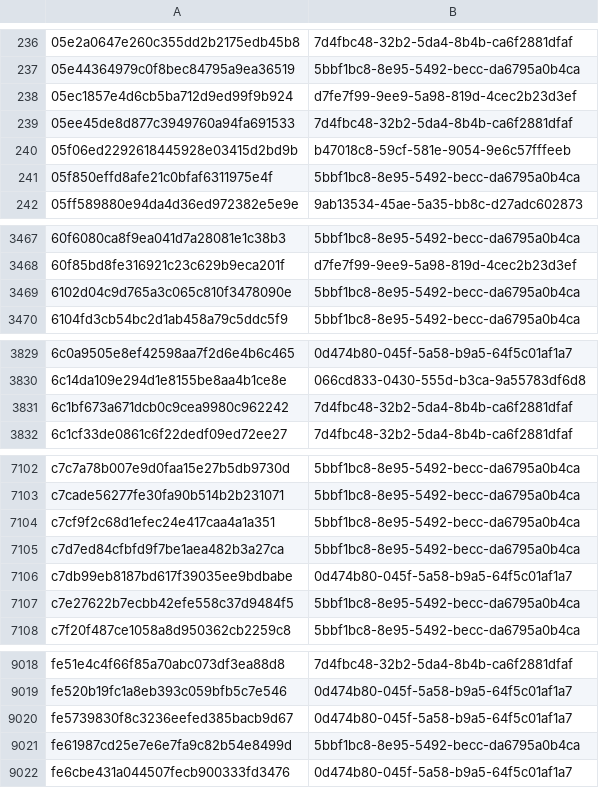
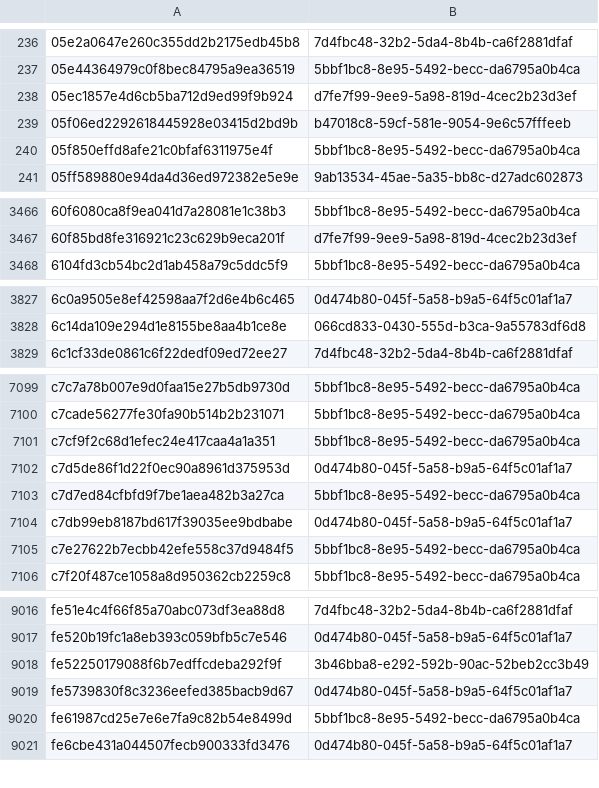
Before and after one commit to AliceGrey/ferromagnet-feed, a CSV file: misp/hashes.csv, drawn as a sheet; only a part is shown, gaps mark what is left out.

```diff
--- a/misp/hashes.csv
+++ b/misp/hashes.csv
@@ -238,3 +238,2 @@
 05ec1857e4d6cb5ba712d9ed99f9b924,d7fe7f99-9ee9-5a98-819d-4cec2b23d3ef
-05ee45de8d877c3949760a94fa691533,7d4fbc48-32b2-5da4-8b4b-ca6f2881dfaf
 05f06ed2292618445928e03415d2bd9b,b47018c8-59cf-581e-9054-9e6c57fffeeb
@@ -3468,3 +3467,2 @@
 60f85bd8fe316921c23c629b9eca201f,d7fe7f99-9ee9-5a98-819d-4cec2b23d3ef
-6102d04c9d765a3c065c810f3478090e,5bbf1bc8-8e95-5492-becc-da6795a0b4ca
 6104fd3cb54bc2d1ab458a79c5ddc5f9,5bbf1bc8-8e95-5492-becc-da6795a0b4ca
@@ -3830,3 +3828,2 @@
 6c14da109e294d1e8155be8aa4b1ce8e,066cd833-0430-555d-b3ca-9a55783df6d8
-6c1bf673a671dcb0c9cea9980c962242,7d4fbc48-32b2-5da4-8b4b-ca6f2881dfaf
 6c1cf33de0861c6f22dedf09ed72ee27,7d4fbc48-32b2-5da4-8b4b-ca6f2881dfaf
@@ -7104,2 +7101,3 @@ c7cade56277fe30fa90b514b2b231071,5bbf1bc8-8e95-5492-becc-da6795a0b4ca
 c7cf9f2c68d1efec24e417caa4a1a351,5bbf1bc8-8e95-5492-becc-da6795a0b4ca
+c7d5de86f1d22f0ec90a8961d375953d,0d474b80-045f-5a58-b9a5-64f5c01af1a7
 c7d7ed84cfbfd9f7be1aea482b3a27ca,5bbf1bc8-8e95-5492-becc-da6795a0b4ca
@@ -9019,2 +9017,3 @@ fe51e4c4f66f85a70abc073df3ea88d8,7d4fbc48-32b2-5da4-8b4b-ca6f2881dfaf
 fe520b19fc1a8eb393c059bfb5c7e546,0d474b80-045f-5a58-b9a5-64f5c01af1a7
+fe52250179088f6b7edffcdeba292f9f,3b46bba8-e292-592b-90ac-52beb2cc3b49
 fe5739830f8c3236eefed385bacb9d67,0d474b80-045f-5a58-b9a5-64f5c01af1a7
```
Also changed, not shown: 31 other files.
